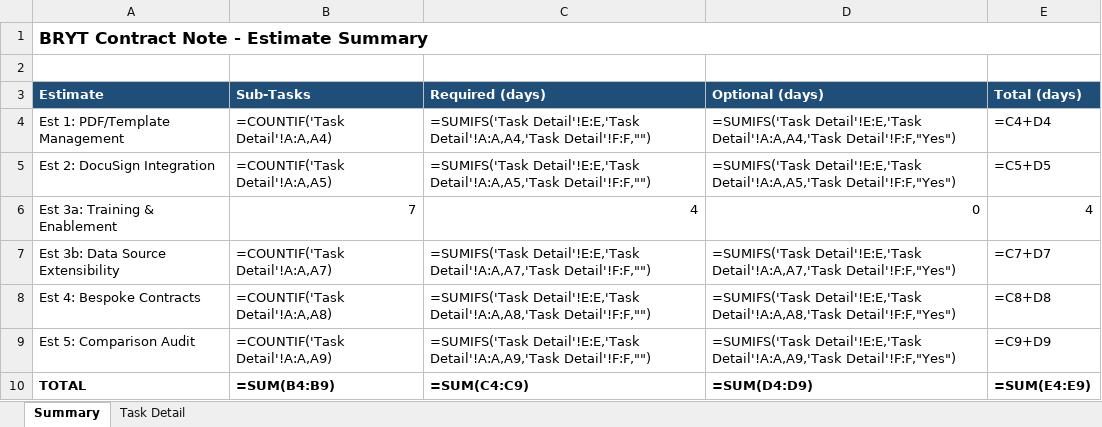
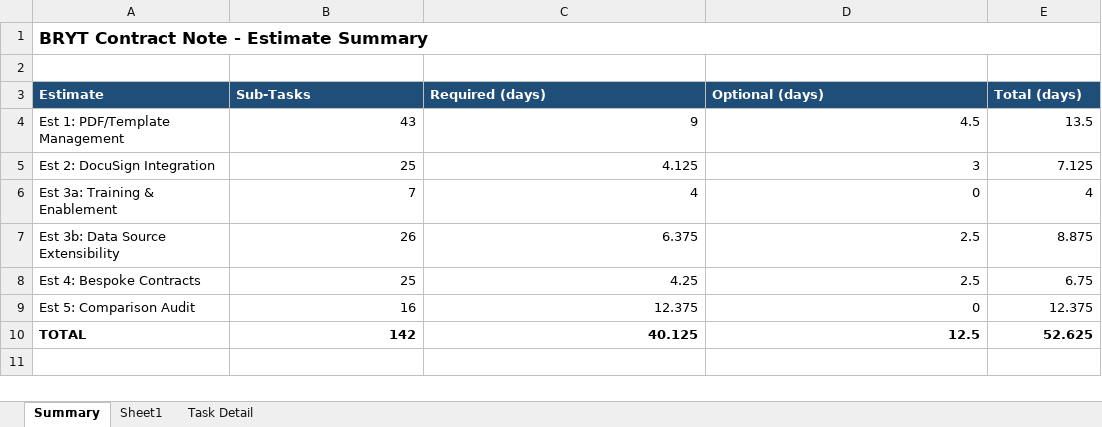
Before and after one commit to MartinWhippD55/d55-analysis, an Excel workbook: analysis/BRYT/contract-note/BRYT Contract Note Estimates.xlsx, sheet Summary, drawn as a sheet; values as stored, in another font and other column widths than the file's, no borders; formulas without a stored value are shown as written; the diff names each change by its address in the sheet, - before the commit and + after, or states it on an @@ line.

```diff
--- a/analysis/BRYT/contract-note/BRYT Contract Note Estimates.xlsx (sheet Summary)
+++ b/analysis/BRYT/contract-note/BRYT Contract Note Estimates.xlsx (sheet Summary)
+sheet tab: Sheet1
-B4 (Sub-Tasks): =COUNTIF('Task Detail'!A:A,A4)
+B4 (Sub-Tasks): 43
-C4 (Required (days)): =SUMIFS('Task Detail'!E:E,'Task Detail'!A:A,A4,'Task Detail'!F:F,"")
+C4 (Required (days)): 9
-D4 (Optional (days)): =SUMIFS('Task Detail'!E:E,'Task Detail'!A:A,A4,'Task Detail'!F:F,"Yes")
+D4 (Optional (days)): 4.5
-E4 (Total (days)): =C4+D4
+E4 (Total (days)): 13.5
-B5 (Sub-Tasks): =COUNTIF('Task Detail'!A:A,A5)
+B5 (Sub-Tasks): 25
-C5 (Required (days)): =SUMIFS('Task Detail'!E:E,'Task Detail'!A:A,A5,'Task Detail'!F:F,"")
+C5 (Required (days)): 4.125
-D5 (Optional (days)): =SUMIFS('Task Detail'!E:E,'Task Detail'!A:A,A5,'Task Detail'!F:F,"Yes")
+D5 (Optional (days)): 3
-E5 (Total (days)): =C5+D5
+E5 (Total (days)): 7.125
-B7 (Sub-Tasks): =COUNTIF('Task Detail'!A:A,A7)
+B7 (Sub-Tasks): 26
-C7 (Required (days)): =SUMIFS('Task Detail'!E:E,'Task Detail'!A:A,A7,'Task Detail'!F:F,"")
+C7 (Required (days)): 6.375
-D7 (Optional (days)): =SUMIFS('Task Detail'!E:E,'Task Detail'!A:A,A7,'Task Detail'!F:F,"Yes")
+D7 (Optional (days)): 2.5
-E7 (Total (days)): =C7+D7
+E7 (Total (days)): 8.875
-B8 (Sub-Tasks): =COUNTIF('Task Detail'!A:A,A8)
+B8 (Sub-Tasks): 25
-C8 (Required (days)): =SUMIFS('Task Detail'!E:E,'Task Detail'!A:A,A8,'Task Detail'!F:F,"")
+C8 (Required (days)): 4.25
-D8 (Optional (days)): =SUMIFS('Task Detail'!E:E,'Task Detail'!A:A,A8,'Task Detail'!F:F,"Yes")
+D8 (Optional (days)): 2.5
-E8 (Total (days)): =C8+D8
+E8 (Total (days)): 6.75
-B9 (Sub-Tasks): =COUNTIF('Task Detail'!A:A,A9)
+B9 (Sub-Tasks): 16
-C9 (Required (days)): =SUMIFS('Task Detail'!E:E,'Task Detail'!A:A,A9,'Task Detail'!F:F,"")
+C9 (Required (days)): 12.375
-D9 (Optional (days)): =SUMIFS('Task Detail'!E:E,'Task Detail'!A:A,A9,'Task Detail'!F:F,"Yes")
+D9 (Optional (days)): 0
-E9 (Total (days)): =C9+D9
+E9 (Total (days)): 12.375
-B10 (Sub-Tasks): =SUM(B4:B9)
+B10 (Sub-Tasks): 142
-C10 (Required (days)): =SUM(C4:C9)
+C10 (Required (days)): 40.125
-D10 (Optional (days)): =SUM(D4:D9)
+D10 (Optional (days)): 12.5
-E10 (Total (days)): =SUM(E4:E9)
+E10 (Total (days)): 52.625
```
Also changed, not shown: sheet Task Detail, 7 other files.
